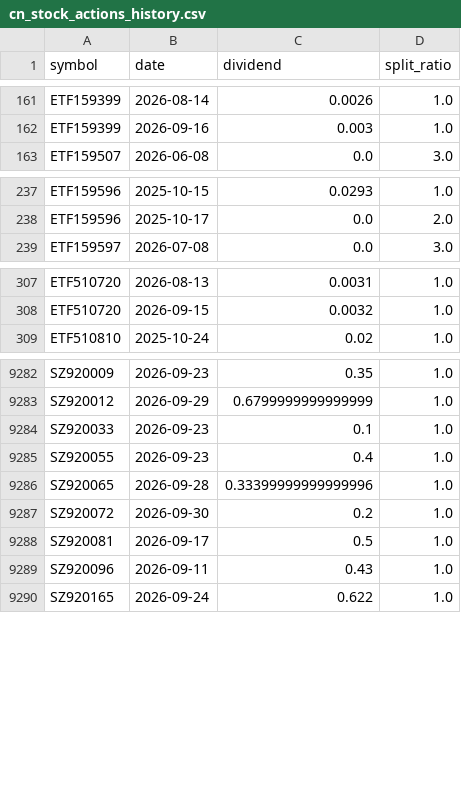
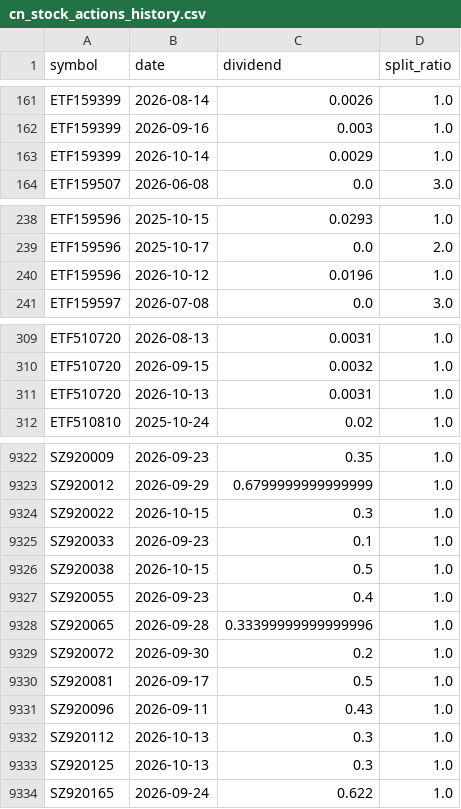
Before and after one commit to joeyrensh/pub_finance, a CSV file: openquantlab/finance/cnstockinfo/cn_stock_actions_history.csv, drawn as a sheet; only a part is shown, gaps mark what is left out; the diff covers the shown part only.

```diff
--- a/openquantlab/finance/cnstockinfo/cn_stock_actions_history.csv
+++ b/openquantlab/finance/cnstockinfo/cn_stock_actions_history.csv
@@ -162,2 +162,3 @@ ETF159399,2026-08-14,0.0026,1.0
 ETF159399,2026-09-16,0.003,1.0
+ETF159399,2026-10-14,0.0029,1.0
 ETF159507,2026-06-08,0.0,3.0
@@ -238,2 +239,3 @@ ETF159596,2025-10-15,0.0293,1.0
 ETF159596,2025-10-17,0.0,2.0
+ETF159596,2026-10-12,0.0196,1.0
 ETF159597,2026-07-08,0.0,3.0
@@ -308,2 +310,3 @@ ETF510720,2026-08-13,0.0031,1.0
 ETF510720,2026-09-15,0.0032,1.0
+ETF510720,2026-10-13,0.0031,1.0
 ETF510810,2025-10-24,0.02,1.0
@@ -9283,3 +9323,5 @@ SZ920009,2026-09-23,0.35,1.0
 SZ920012,2026-09-29,0.6799999999999999,1.0
+SZ920022,2026-10-15,0.3,1.0
 SZ920033,2026-09-23,0.1,1.0
+SZ920038,2026-10-15,0.5,1.0
 SZ920055,2026-09-23,0.4,1.0
@@ -9289,2 +9331,4 @@ SZ920081,2026-09-17,0.5,1.0
 SZ920096,2026-09-11,0.43,1.0
+SZ920112,2026-10-13,0.3,1.0
+SZ920125,2026-10-13,0.3,1.0
 SZ920165,2026-09-24,0.622,1.0
```
Also changed, not shown: 37 added rows elsewhere in this file, 7 other files.
